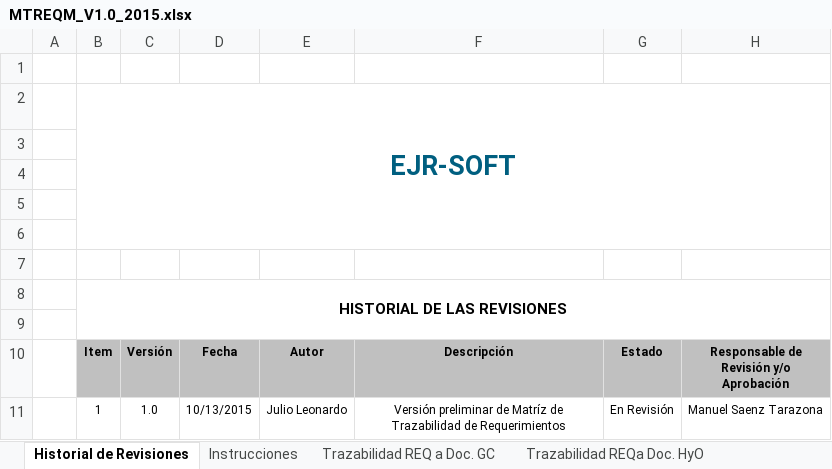
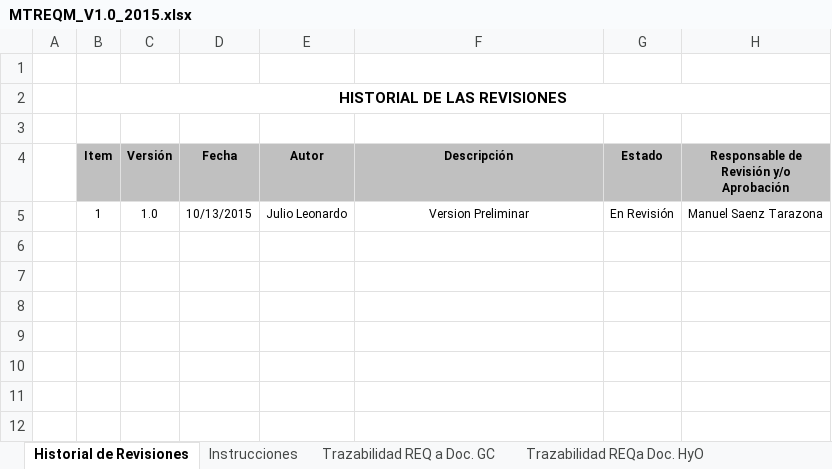
Before and after one commit to lowrider80/UTP-GPS-ALARM, an Excel workbook: Area_de_Proceso-_REQM/MTREQM/MTREQM_V1.0_2015.xlsx, sheet Historial de Revisiones, drawn as a sheet; values as stored, in another font and other column widths than the file's, no borders; charts and pictures not drawn; removed rows and columns are numbered as before the commit, all else as after; the diff names each change by its address in the sheet, - before the commit and + after, or states it on an @@ line.

```diff
--- a/Area_de_Proceso-_REQM/MTREQM/MTREQM_V1.0_2015.xlsx (sheet Historial de Revisiones)
+++ b/Area_de_Proceso-_REQM/MTREQM/MTREQM_V1.0_2015.xlsx (sheet Historial de Revisiones)
-row 2:  | EJR-SOFT
-row 3: (empty)
-row 4: (empty)
-row 5: (empty)
-row 6: (empty)
-row 7: (empty)
-B8:H9 merged
+B2:H2 merged
-F5 (Descripción): Versión preliminar de Matríz de Trazabilidad de Requerimientos
+F5 (Descripción): Version Preliminar
```
Also changed, not shown: sheet Instrucciones, sheet Trazabilidad REQa Doc. HyO, sheet Trazabilidad REQ a Doc. GC, charts or pictures, Area_de_Proceso-_REQM/RCREQM/RCREQM_V1.0_2015.xlsx, 8 other files.
